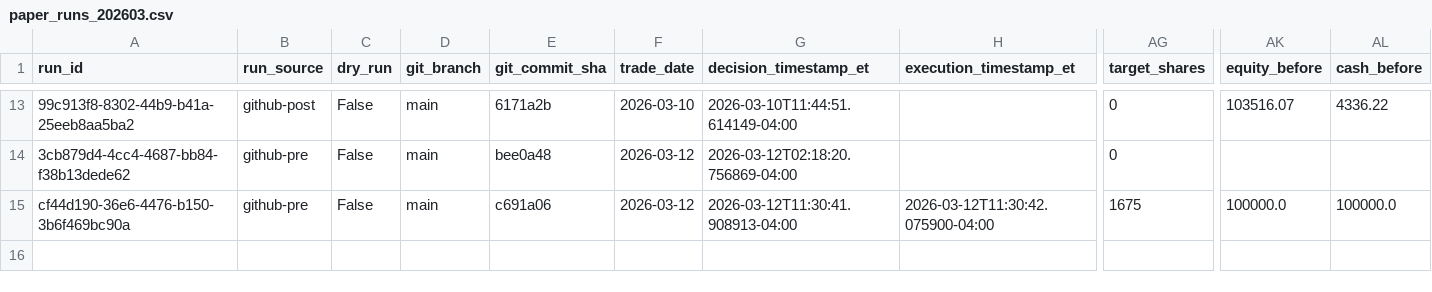
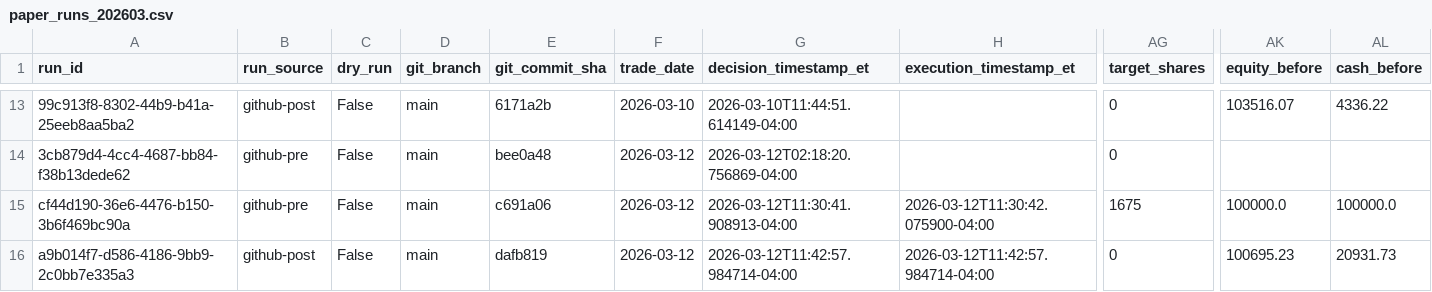
Before and after one commit to precisionhireconsultants/trading-vol-target-annual-0.40, a CSV file: logs/paper/runs/paper_runs_202603.csv, drawn as a sheet; only a part is shown, gaps mark what is left out; rows hold the shown columns only; the diff names each change by its address in the sheet, - before the commit and + after, or states it on an @@ line.

```diff
--- a/logs/paper/runs/paper_runs_202603.csv
+++ b/logs/paper/runs/paper_runs_202603.csv
+row 16: a9b014f7-d586-4186-9bb9-2c0bb7e335a3 | github-post | False | main | dafb819 | 2026-03-12 | 2026-03-12T11:42:57.984714-04:00 | 2026-03-12T11:42:57.984714-04:00 | 0 | 100695.23 | 20931.73
```
Also changed, not shown: logs/paper/orders/paper_orders_202603.csv.
